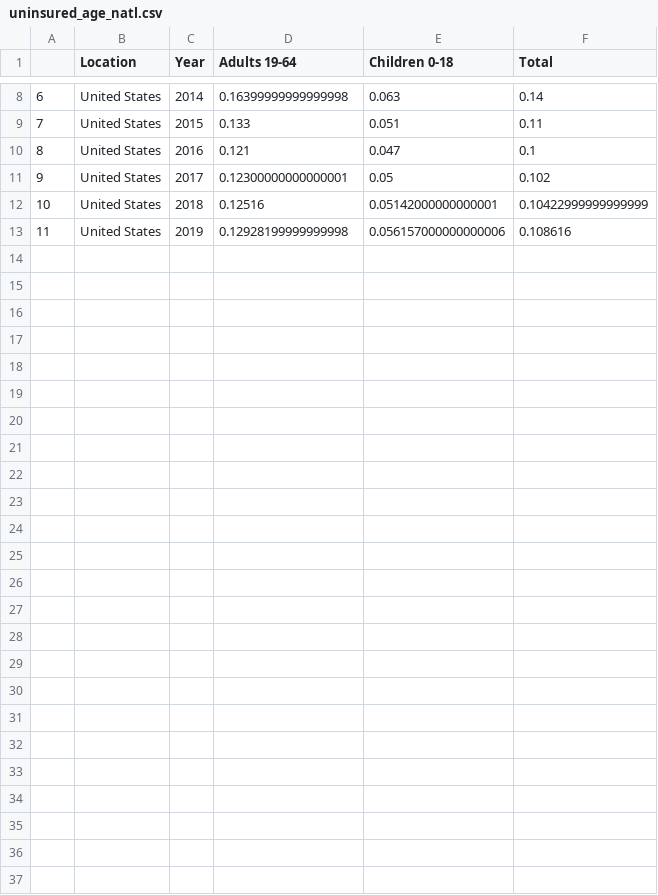
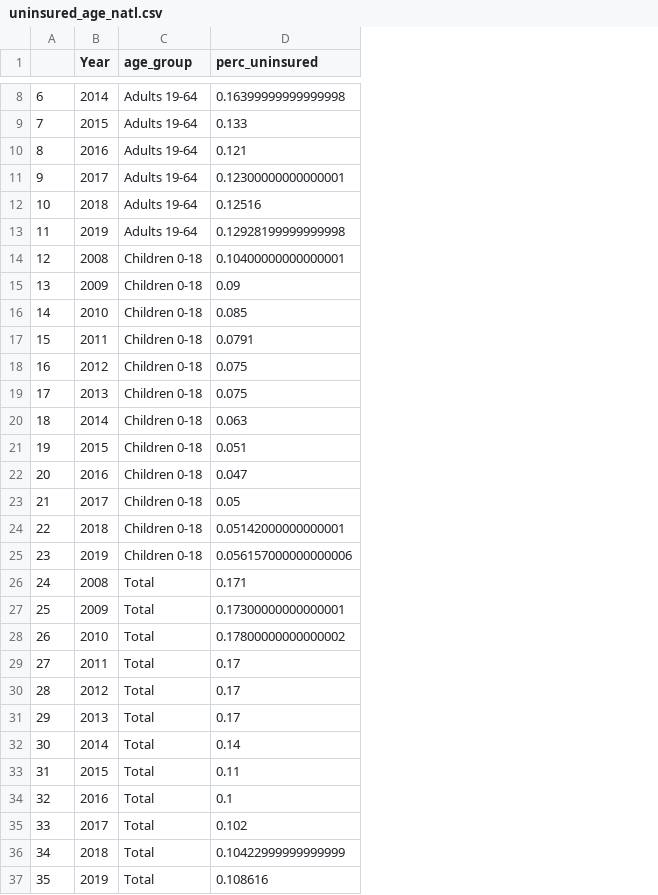
Before and after one commit to apelczar/dataviz_insurance, a CSV file: Data files/uninsured_age_natl.csv, drawn as a sheet; only a part is shown, gaps mark what is left out; removed rows and columns are numbered as before the commit, all else as after; the diff names each change by its address in the sheet, - before the commit and + after, or states it on an @@ line.

```diff
--- a/Data files/uninsured_age_natl.csv
+++ b/Data files/uninsured_age_natl.csv
-column B (Location), rows 8-13: all United States
+column C (age_group), rows 8-13: all Adults 19-64
-column E (Children 0-18), rows 8-13: 0.063 | 0.051 | 0.047 | 0.05 | 0.05142000000000001 | 0.056157000000000006
-column F (Total), rows 8-13: 0.14 | 0.11 | 0.1 | 0.102 | 0.10422999999999999 | 0.108616
-D1: Adults 19-64
+D1: perc_uninsured
+row 14: 12 | 2008 | Children 0-18 | 0.10400000000000001
+row 15: 13 | 2009 | Children 0-18 | 0.09
+row 16: 14 | 2010 | Children 0-18 | 0.085
+row 17: 15 | 2011 | Children 0-18 | 0.0791
+row 18: 16 | 2012 | Children 0-18 | 0.075
+row 19: 17 | 2013 | Children 0-18 | 0.075
+row 20: 18 | 2014 | Children 0-18 | 0.063
+row 21: 19 | 2015 | Children 0-18 | 0.051
+row 22: 20 | 2016 | Children 0-18 | 0.047
+row 23: 21 | 2017 | Children 0-18 | 0.05
+row 24: 22 | 2018 | Children 0-18 | 0.05142000000000001
+row 25: 23 | 2019 | Children 0-18 | 0.056157000000000006
+row 26: 24 | 2008 | Total | 0.171
+row 27: 25 | 2009 | Total | 0.17300000000000001
+row 28: 26 | 2010 | Total | 0.17800000000000002
+row 29: 27 | 2011 | Total | 0.17
+row 30: 28 | 2012 | Total | 0.17
+row 31: 29 | 2013 | Total | 0.17
+row 32: 30 | 2014 | Total | 0.14
+row 33: 31 | 2015 | Total | 0.11
+row 34: 32 | 2016 | Total | 0.1
+row 35: 33 | 2017 | Total | 0.102
+row 36: 34 | 2018 | Total | 0.10422999999999999
+row 37: 35 | 2019 | Total | 0.108616
```
Also changed, not shown: Data files/coverage_type_2018.csv, Data files/coverage_type_natl.csv, 5 other files.
